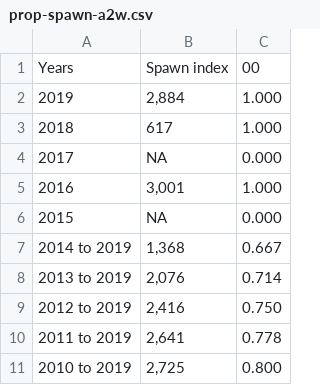
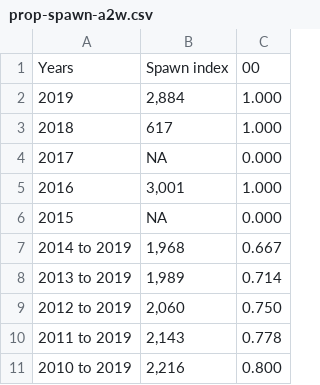
Before and after one commit to pbs-assess/herringsr, a CSV file: data/prop-spawn-a2w.csv, drawn as a sheet.

```diff
--- a/data/prop-spawn-a2w.csv
+++ b/data/prop-spawn-a2w.csv
@@ -6,6 +6,6 @@ Years,Spawn index,00
 2015,"NA",0.000
-2014 to 2019,"1,368",0.667
-2013 to 2019,"2,076",0.714
-2012 to 2019,"2,416",0.750
-2011 to 2019,"2,641",0.778
-2010 to 2019,"2,725",0.800
+2014 to 2019,"1,968",0.667
+2013 to 2019,"1,989",0.714
+2012 to 2019,"2,060",0.750
+2011 to 2019,"2,143",0.778
+2010 to 2019,"2,216",0.800
```
Also changed, not shown: data/prop-spawn-a27.csv, data/prop-spawn-cc.csv, 4 other files.
